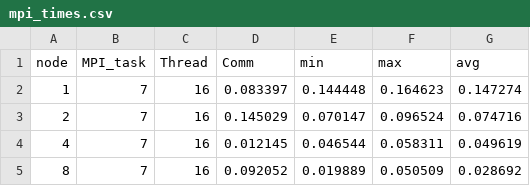
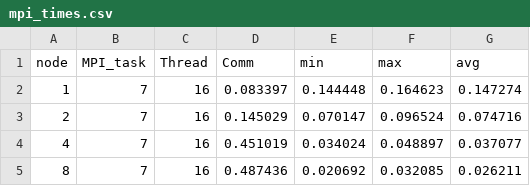
Before and after one commit to zahra-ynp/HPCProject-StencilMethod, a CSV file: mpi_scaling_results/mpi_times.csv, drawn as a sheet.

Commit message:
update results base on new grid decomposition

```diff
--- a/mpi_scaling_results/mpi_times.csv
+++ b/mpi_scaling_results/mpi_times.csv
@@ -3,3 +3,3 @@ node,MPI_task,Thread,Comm,min,max,avg
 2,7,16,0.145029,0.070147,0.096524,0.074716
-4,7,16,0.012145,0.046544,0.058311,0.049619
-8,7,16,0.092052,0.019889,0.050509,0.028692
+4,7,16,0.451019,0.034024,0.048897,0.037077
+8,7,16,0.487436,0.020692,0.032085,0.026211
```
